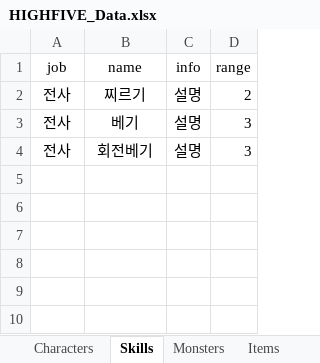
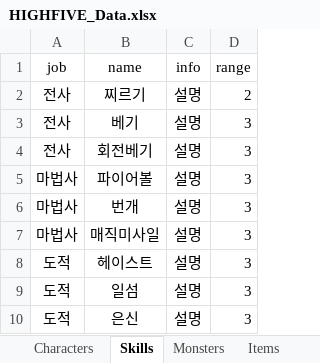
Before and after one commit to oteosuk/HIGHFIVE, an Excel workbook: HIGHFIVE/Assets/Resources/Data/HIGHFIVE_Data.xlsx, sheet Skills, drawn as a sheet; values as stored, in another font and other column widths than the file's, no borders; the diff names each change by its address in the sheet, - before the commit and + after, or states it on an @@ line.

```diff
--- a/HIGHFIVE/Assets/Resources/Data/HIGHFIVE_Data.xlsx (sheet Skills)
+++ b/HIGHFIVE/Assets/Resources/Data/HIGHFIVE_Data.xlsx (sheet Skills)
+row 5: 마법사 | 파이어볼 | 설명 | 3
+row 6: 마법사 | 번개 | 설명 | 3
+row 7: 마법사 | 매직미사일 | 설명 | 3
+row 8: 도적 | 헤이스트 | 설명 | 3
+row 9: 도적 | 일섬 | 설명 | 3
+row 10: 도적 | 은신 | 설명 | 3
```
Also changed, not shown: sheet Monsters, other sheet tabs, 20 other files.
